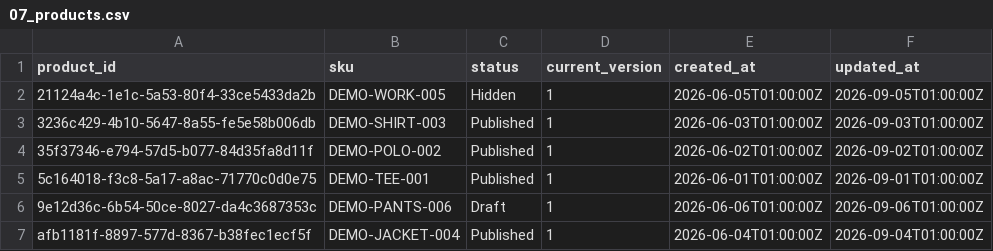
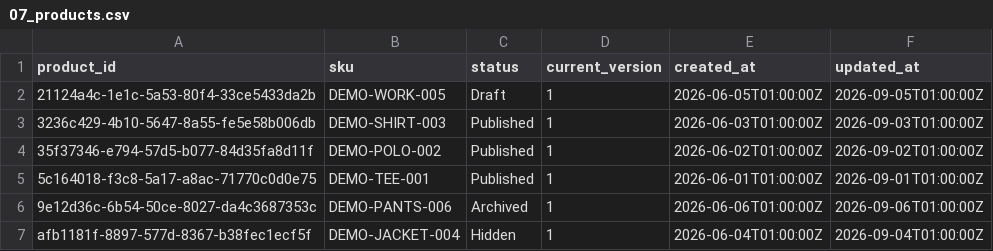
Before and after one commit to ankhanhwork/weavelink-project, a CSV file: data/seed/07_products.csv, drawn as a sheet.

```diff
--- a/data/seed/07_products.csv
+++ b/data/seed/07_products.csv
@@ -1,3 +1,3 @@
 product_id,sku,status,current_version,created_at,updated_at
-21124a4c-1e1c-5a53-80f4-33ce5433da2b,DEMO-WORK-005,Hidden,1,2026-06-05T01:00:00Z,2026-09-05T01:00:00Z
+21124a4c-1e1c-5a53-80f4-33ce5433da2b,DEMO-WORK-005,Draft,1,2026-06-05T01:00:00Z,2026-09-05T01:00:00Z
 3236c429-4b10-5647-8a55-fe5e58b006db,DEMO-SHIRT-003,Published,1,2026-06-03T01:00:00Z,2026-09-03T01:00:00Z
@@ -5,3 +5,3 @@ product_id,sku,status,current_version,created_at,updated_at
 5c164018-f3c8-5a17-a8ac-71770c0d0e75,DEMO-TEE-001,Published,1,2026-06-01T01:00:00Z,2026-09-01T01:00:00Z
-9e12d36c-6b54-50ce-8027-da4c3687353c,DEMO-PANTS-006,Draft,1,2026-06-06T01:00:00Z,2026-09-06T01:00:00Z
-afb1181f-8897-577d-8367-b38fec1ecf5f,DEMO-JACKET-004,Published,1,2026-06-04T01:00:00Z,2026-09-04T01:00:00Z
+9e12d36c-6b54-50ce-8027-da4c3687353c,DEMO-PANTS-006,Archived,1,2026-06-06T01:00:00Z,2026-09-06T01:00:00Z
+afb1181f-8897-577d-8367-b38fec1ecf5f,DEMO-JACKET-004,Hidden,1,2026-06-04T01:00:00Z,2026-09-04T01:00:00Z
```
Also changed, not shown: data/seed/15_notifications.csv, data/seed/16_one_time_tokens.csv, 32 other files.
